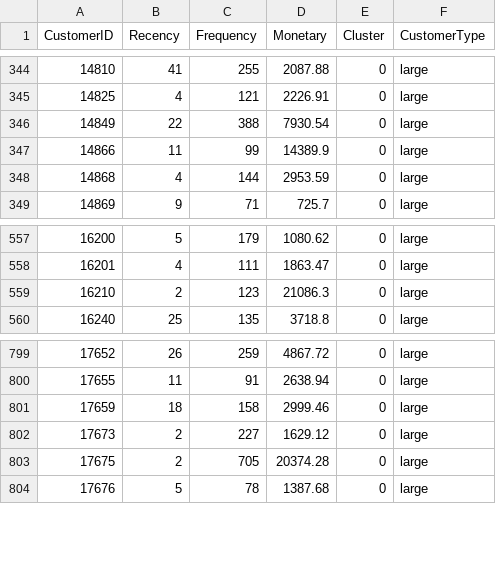
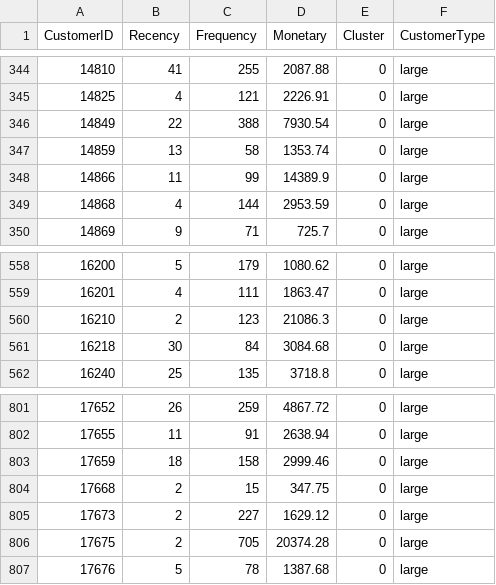
Before and after one commit to robinyms78/AISG, a CSV file: AI4I_Foundations_in_AI/UCLU-3_Unsupervised_Learning/eda_outputs/large_customers.csv, drawn as a sheet; only a part is shown, gaps mark what is left out; the diff names each change by its address in the sheet, - before the commit and + after, or states it on an @@ line.

```diff
--- a/AI4I_Foundations_in_AI/UCLU-3_Unsupervised_Learning/eda_outputs/large_customers.csv
+++ b/AI4I_Foundations_in_AI/UCLU-3_Unsupervised_Learning/eda_outputs/large_customers.csv
+row 347: 14859 | 13 | 58 | 1353.74 | 0 | large
+row 561: 16218 | 30 | 84 | 3084.68 | 0 | large
+row 804: 17668 | 2 | 15 | 347.75 | 0 | large
```
Also changed, not shown: AI4I_Foundations_in_AI/UCLU-3_Unsupervised_Learning/eda_outputs/small_customers.csv, 6 other files.
